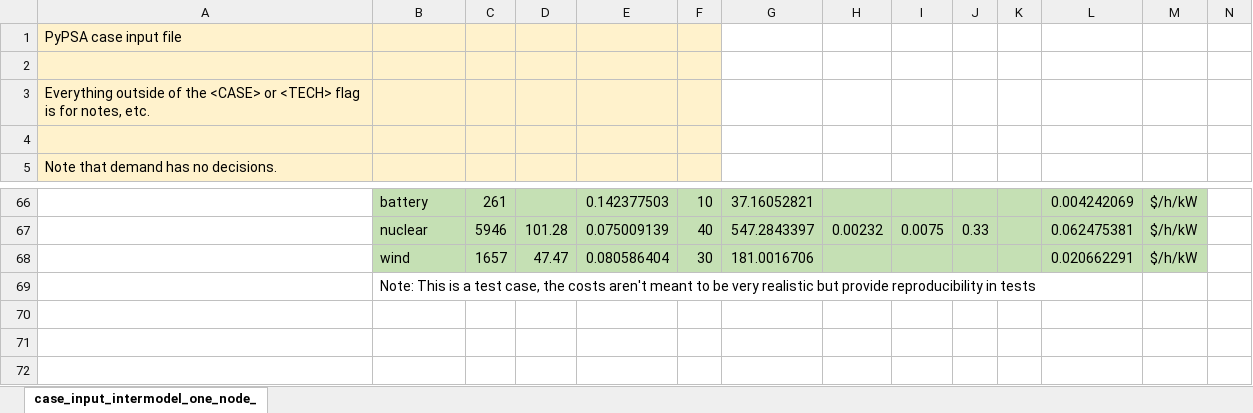
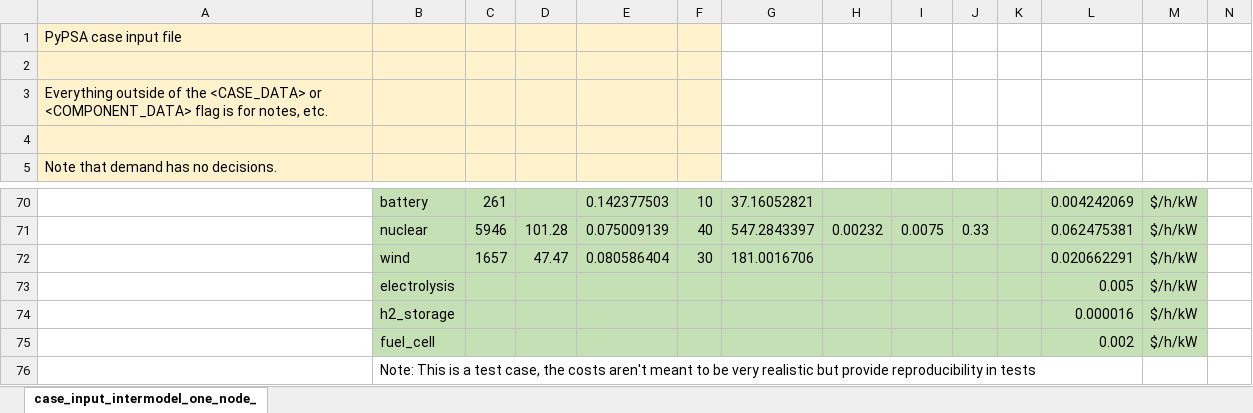
Before and after one commit to carnegie/table_pypsa, an Excel workbook: test_case.xlsx, sheet case_input_intermodel_one_node_, drawn as a sheet; only a part is shown, gaps mark what is left out; values as stored, in another font and other column widths than the file's, no borders; rows hold the shown columns only; the diff covers the shown part only; the diff names each change by its address in the sheet, - before the commit and + after, or states it on an @@ line.

Commit message:
Simple fix scaling, rename tech->component

```diff
--- a/test_case.xlsx (sheet case_input_intermodel_one_node_)
+++ b/test_case.xlsx (sheet case_input_intermodel_one_node_)
-A3: …of the <CASE> or <TECH> flag is…
+A3: …of the <CASE_DATA> or <COMPONENT_DATA> flag is…
+row 73:  | electrolysis |  |  |  |  |  |  |  |  |  | 0.005 | $/h/kW
+row 74:  | h2_storage |  |  |  |  |  |  |  |  |  | 0.000016 | $/h/kW
+row 75:  | fuel_cell |  |  |  |  |  |  |  |  |  | 0.002 | $/h/kW
```
Also changed, not shown: 5 added rows, 1 removed row and 12 edited cells elsewhere in this sheet, formulas that keep their value, 2 other files.
